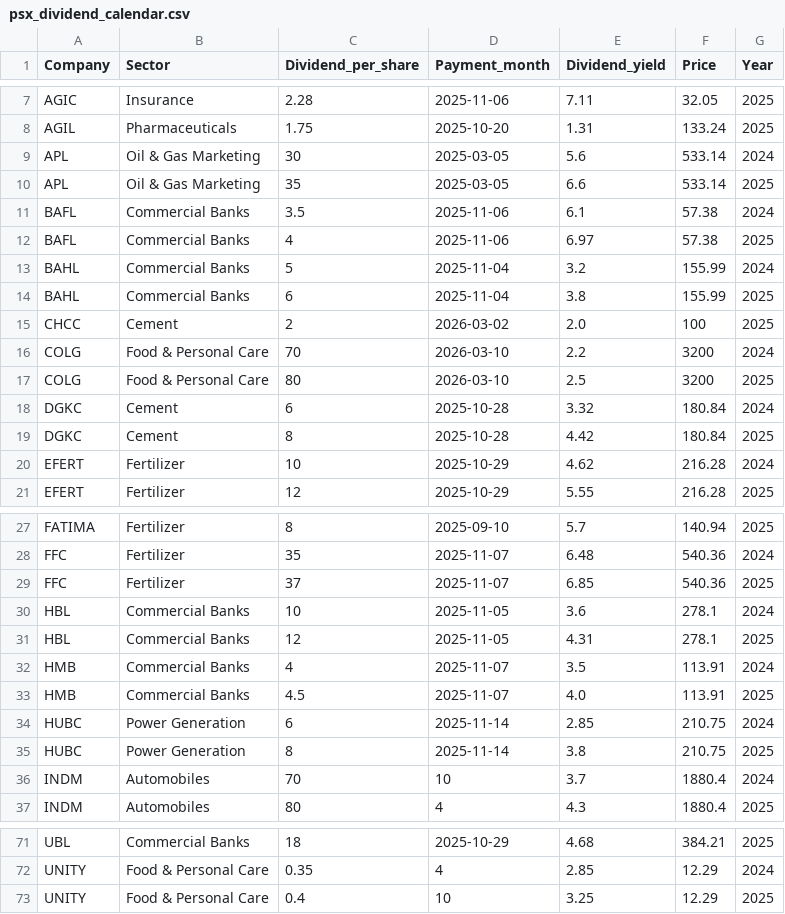
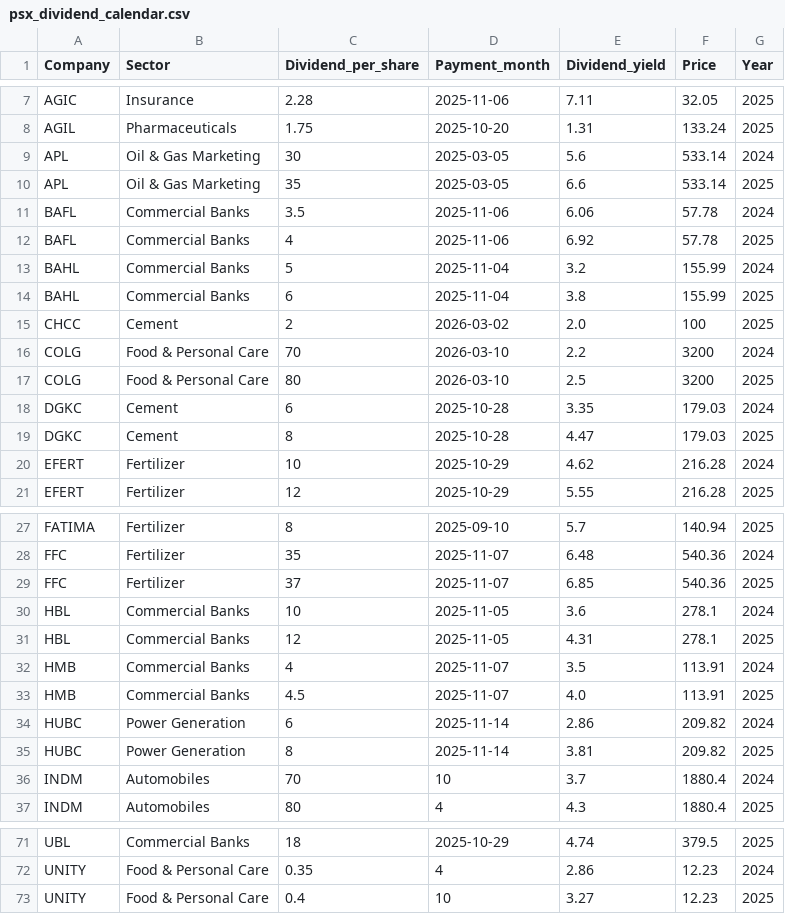
Before and after one commit to AmmarJamshed/DividendFlowPK, a CSV file: data/dividends/psx_dividend_calendar.csv, drawn as a sheet; only a part is shown, gaps mark what is left out; the diff covers the shown part only; the diff names each change by its address in the sheet, - before the commit and + after, or states it on an @@ line.

```diff
--- a/data/dividends/psx_dividend_calendar.csv
+++ b/data/dividends/psx_dividend_calendar.csv
-E11 (Dividend_yield): 6.1
+E11 (Dividend_yield): 6.06
-F11:F12 (Price): 57.38
+F11:F12 (Price): 57.78
-E12 (Dividend_yield): 6.97
+E12 (Dividend_yield): 6.92
-E18 (Dividend_yield): 3.32
+E18 (Dividend_yield): 3.35
-F18:F19 (Price): 180.84
+F18:F19 (Price): 179.03
-E19 (Dividend_yield): 4.42
+E19 (Dividend_yield): 4.47
-E34 (Dividend_yield): 2.85
+E34 (Dividend_yield): 2.86
-F34:F35 (Price): 210.75
+F34:F35 (Price): 209.82
-E35 (Dividend_yield): 3.8
+E35 (Dividend_yield): 3.81
-E71 (Dividend_yield): 4.68
+E71 (Dividend_yield): 4.74
-F71 (Price): 384.21
+F71 (Price): 379.5
-E72 (Dividend_yield): 2.85
+E72 (Dividend_yield): 2.86
-F72:F73 (Price): 12.29
+F72:F73 (Price): 12.23
-E73 (Dividend_yield): 3.25
+E73 (Dividend_yield): 3.27
```
Also changed, not shown: 23 edited cells elsewhere in this file.
